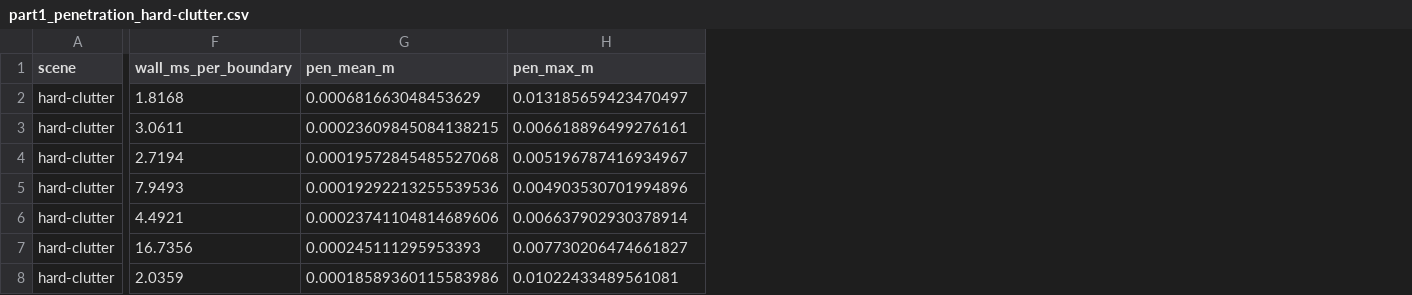
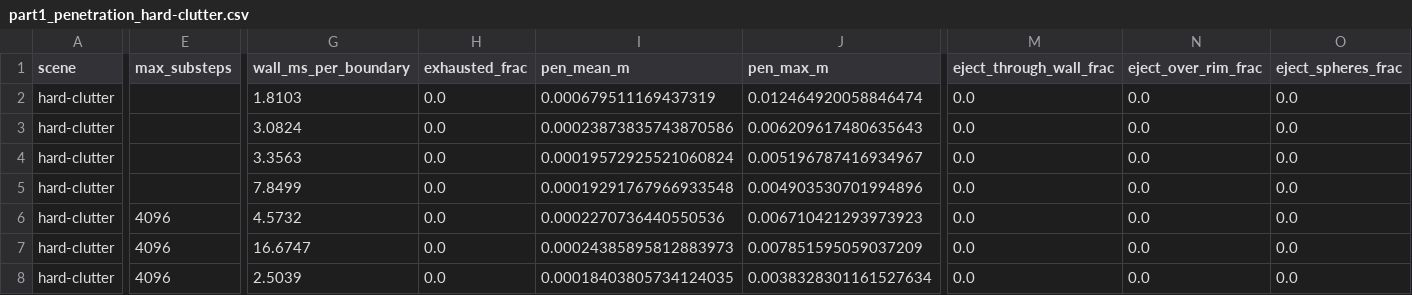
Before and after one commit to mardigiorgio/newton-adaptive, a CSV file: scripts/bench/results/part1_penetration_hard-clutter.csv, drawn as a sheet; only a part is shown, gaps mark what is left out; addresses are those after the commit; the diff covers the shown part only; the diff names each change by its address in the sheet, - before the commit and + after, or states it on an @@ line.

Commit message:
Chain E results: penetration and scaling on both clutters (budget 4096); scene figure

```diff
--- a/scripts/bench/results/part1_penetration_hard-clutter.csv
+++ b/scripts/bench/results/part1_penetration_hard-clutter.csv
+column E (max_substeps), rows 6-8: all 4096
+column H (exhausted_frac), rows 2-8: all 0.0
+column M (eject_through_wall_frac), rows 2-8: all 0.0
+column N (eject_over_rim_frac), rows 2-8: all 0.0
+column O (eject_spheres_frac), rows 2-8: all 0.0
-G2 (wall_ms_per_boundary): 1.8168
+G2 (wall_ms_per_boundary): 1.8103
-I2 (pen_mean_m): 0.000681663048453629
+I2 (pen_mean_m): 0.000679511169437319
-J2 (pen_max_m): 0.013185659423470497
+J2 (pen_max_m): 0.012464920058846474
-G3 (wall_ms_per_boundary): 3.0611
+G3 (wall_ms_per_boundary): 3.0824
-I3 (pen_mean_m): 0.00023609845084138215
+I3 (pen_mean_m): 0.00023873835743870586
-J3 (pen_max_m): 0.006618896499276161
+J3 (pen_max_m): 0.006209617480635643
-G4 (wall_ms_per_boundary): 2.7194
+G4 (wall_ms_per_boundary): 3.3563
-I4 (pen_mean_m): 0.00019572845485527068
+I4 (pen_mean_m): 0.00019572925521060824
-G5 (wall_ms_per_boundary): 7.9493
+G5 (wall_ms_per_boundary): 7.8499
-I5 (pen_mean_m): 0.00019292213255539536
+I5 (pen_mean_m): 0.00019291767966933548
-G6 (wall_ms_per_boundary): 4.4921
+G6 (wall_ms_per_boundary): 4.5732
-I6 (pen_mean_m): 0.00023741104814689606
+I6 (pen_mean_m): 0.0002270736440550536
-J6 (pen_max_m): 0.006637902930378914
+J6 (pen_max_m): 0.006710421293973923
-G7 (wall_ms_per_boundary): 16.7356
+G7 (wall_ms_per_boundary): 16.6747
-I7 (pen_mean_m): 0.000245111295953393
+I7 (pen_mean_m): 0.00024385895812883973
-J7 (pen_max_m): 0.007730206474661827
+J7 (pen_max_m): 0.007851595059037209
-G8 (wall_ms_per_boundary): 2.0359
+G8 (wall_ms_per_boundary): 2.5039
-I8 (pen_mean_m): 0.00018589360115583986
+I8 (pen_mean_m): 0.00018403805734124035
-J8 (pen_max_m): 0.01022433489561081
+J8 (pen_max_m): 0.0038328301161527634
```
Also changed, not shown: 2 added columns and 33 edited cells elsewhere in this file, scripts/bench/results/part1_scaling_hard-clutter.csv, 5 other files.
